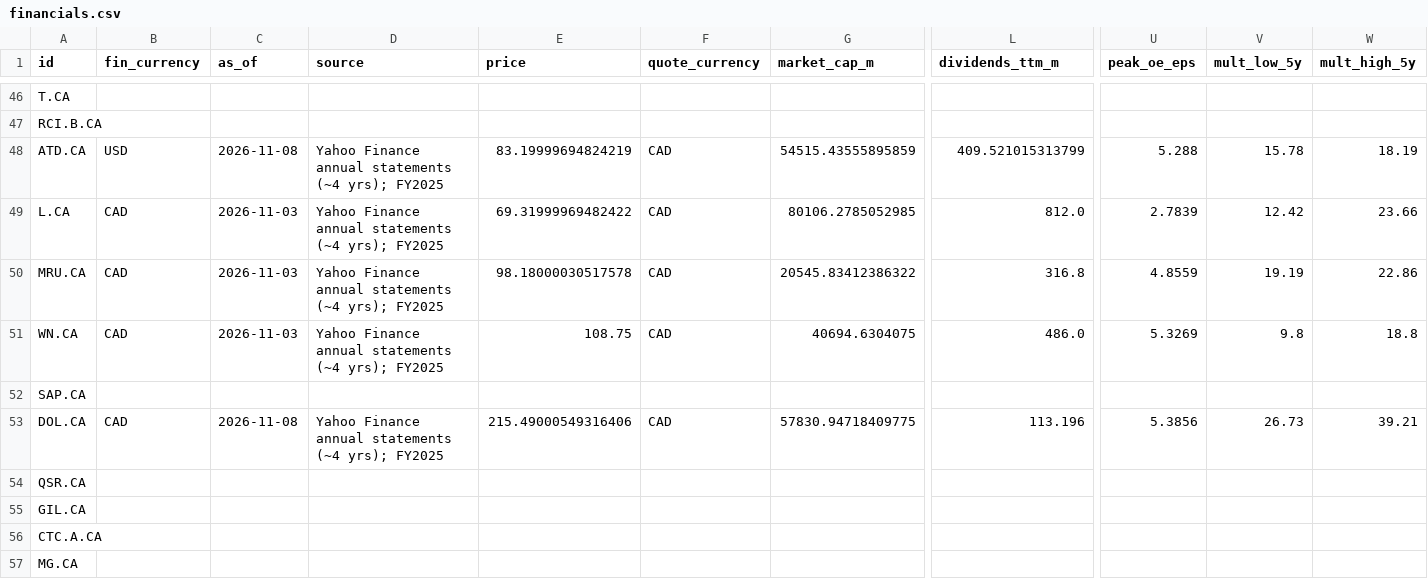
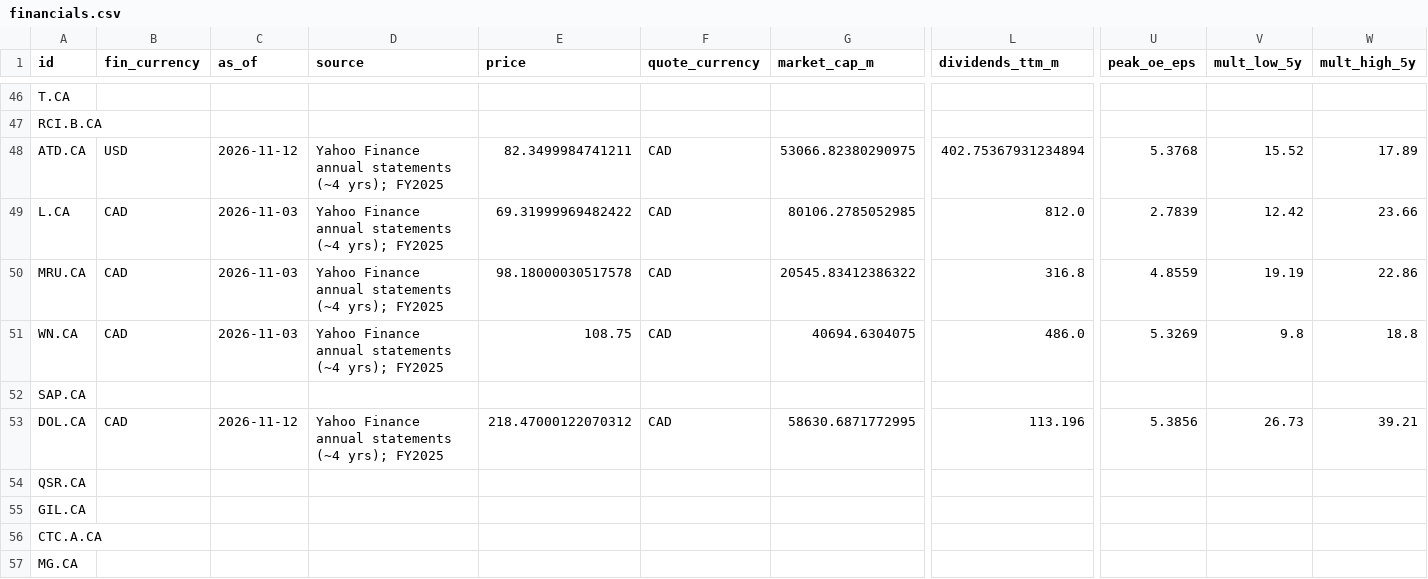
Before and after one commit to JanisSchultz/screener, a CSV file: data/ca/financials.csv, drawn as a sheet; only a part is shown, gaps mark what is left out; the diff covers the shown part only; the diff names each change by its address in the sheet, - before the commit and + after, or states it on an @@ line.

```diff
--- a/data/ca/financials.csv
+++ b/data/ca/financials.csv
-C48 (as_of): 2026-11-08
+C48 (as_of): 2026-11-12
-E48 (price): 83.19999694824219
+E48 (price): 82.3499984741211
-G48 (market_cap_m): 54515.43555895859
+G48 (market_cap_m): 53066.82380290975
-L48 (dividends_ttm_m): 409.521015313799
+L48 (dividends_ttm_m): 402.75367931234894
-U48 (peak_oe_eps): 5.288
+U48 (peak_oe_eps): 5.3768
-V48 (mult_low_5y): 15.78
+V48 (mult_low_5y): 15.52
-W48 (mult_high_5y): 18.19
+W48 (mult_high_5y): 17.89
-C53 (as_of): 2026-11-08
+C53 (as_of): 2026-11-12
-E53 (price): 215.49000549316406
+E53 (price): 218.47000122070312
-G53 (market_cap_m): 57830.94718409775
+G53 (market_cap_m): 58630.6871772995
```
Also changed, not shown: 44 edited cells elsewhere in this file, data/ca/technicals.csv, data/eu/financials.csv, 11 other files.
